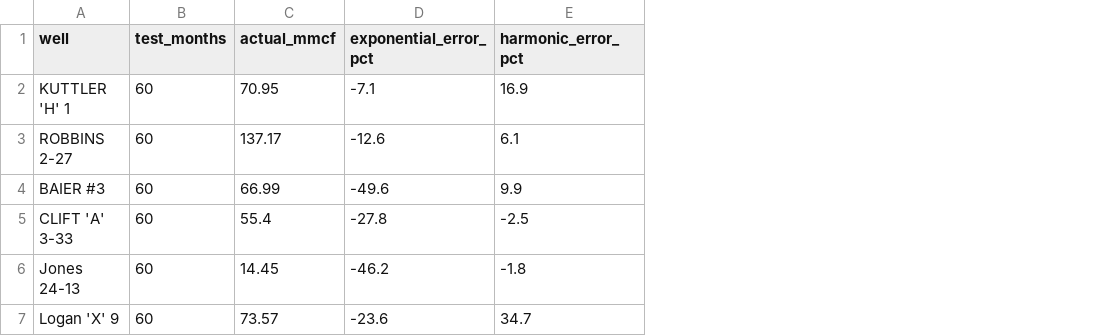
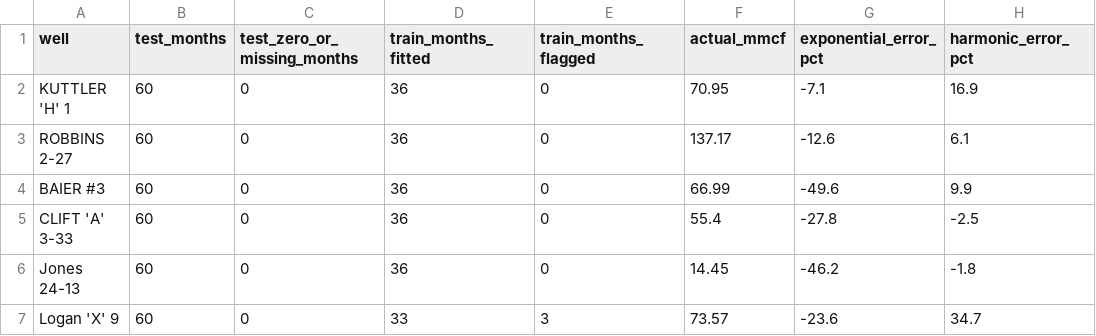
Before and after one commit to Lissha01/gas-decline-analysis, a CSV file: results/hindcast.csv, drawn as a sheet; only a part is shown; the diff names each change by its address in the sheet, - before the commit and + after, or states it on an @@ line.

```diff
--- a/results/hindcast.csv
+++ b/results/hindcast.csv
+column C (test_zero_or_missing_months), rows 2-7: all 0
+column D (train_months_fitted), rows 2-7: 36 | 36 | 36 | 36 | 36 | 33
+column E (train_months_flagged), rows 2-7: 0 | 0 | 0 | 0 | 0 | 3
```
Also changed, not shown: results/forecast.csv, 4 other files.
